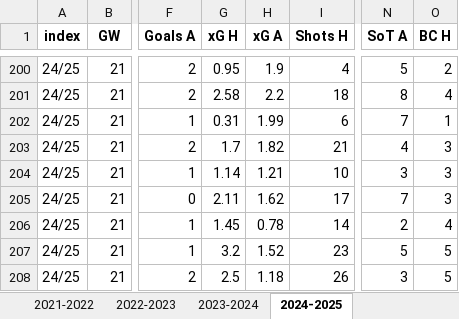
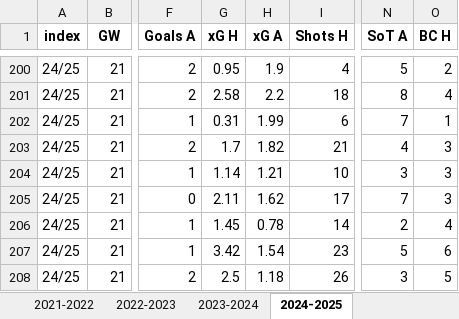
Before and after one commit to ghassenSW/FPL_twitter_autopost, an Excel workbook: teams_data_from_2017.xlsx, sheet 2024-2025, drawn as a sheet; only a part is shown, gaps mark what is left out; values as stored, in another font and other column widths than the file's, no borders; the diff names each change by its address in the sheet, - before the commit and + after, or states it on an @@ line.

```diff
--- a/teams_data_from_2017.xlsx (sheet 2024-2025)
+++ b/teams_data_from_2017.xlsx (sheet 2024-2025)
-G207 (xG H): 3.2
+G207 (xG H): 3.42
-H207 (xG A): 1.52
+H207 (xG A): 1.54
-O207 (BC H): 5
+O207 (BC H): 6
```
